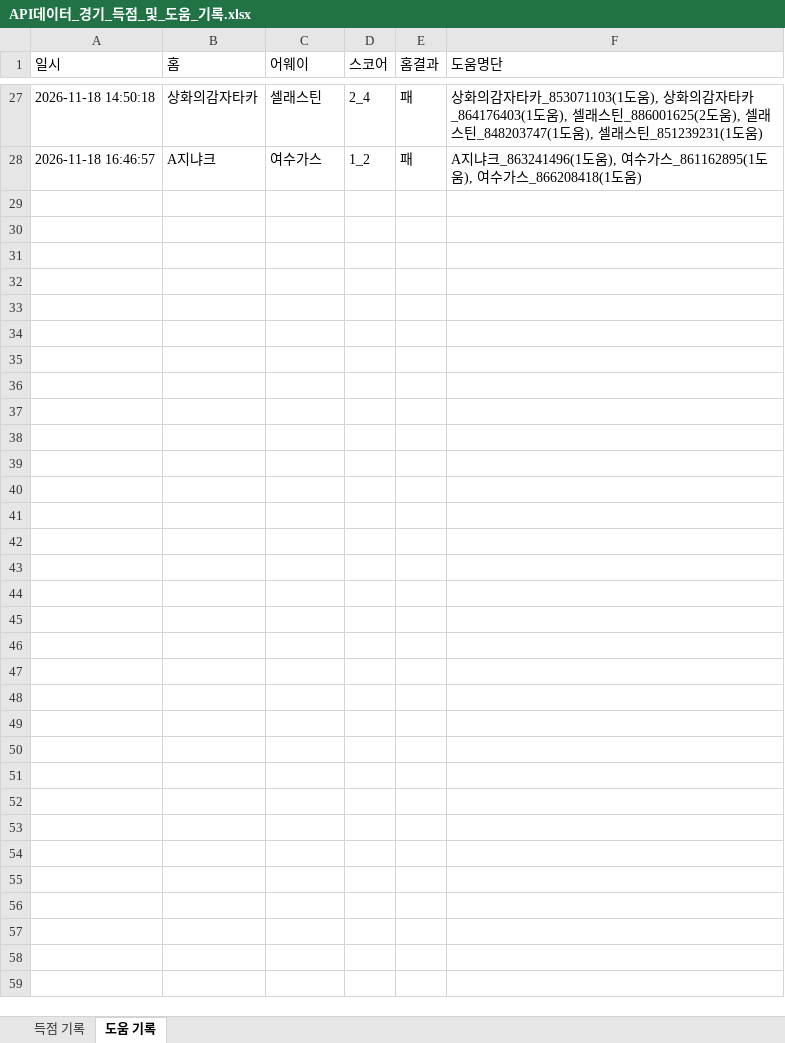
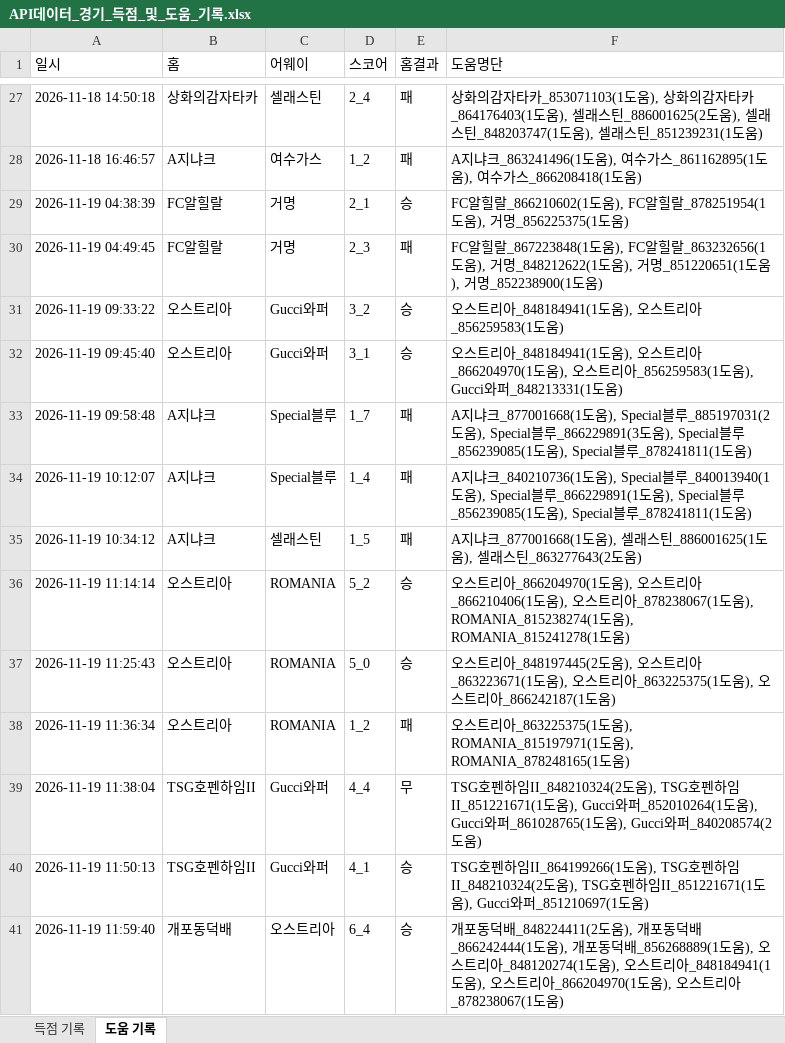
Before and after one commit to xldyxl/all-star-league, an Excel workbook: API데이터_경기_득점_및_도움_기록.xlsx, sheet 도움 기록, drawn as a sheet; only a part is shown, gaps mark what is left out; values as stored, in another font and other column widths than the file's, no borders; the diff names each change by its address in the sheet, - before the commit and + after, or states it on an @@ line.

```diff
--- a/API데이터_경기_득점_및_도움_기록.xlsx (sheet 도움 기록)
+++ b/API데이터_경기_득점_및_도움_기록.xlsx (sheet 도움 기록)
+row 29: 2026-11-19 04:38:39 | FC알힐랄 | 거명 | 2_1 | 승 | FC알힐랄_866210602(1도움), FC알힐랄_878251954(1도움), 거명_856225375(1도움)
+row 30: 2026-11-19 04:49:45 | FC알힐랄 | 거명 | 2_3 | 패 | FC알힐랄_867223848(1도움), FC알힐랄_863232656(1도움), 거명_848212622(1도움), 거명_851220651(1도움), 거명_852238900(1도움)
+row 31: 2026-11-19 09:33:22 | 오스트리아 | Gucci와퍼 | 3_2 | 승 | 오스트리아_848184941(1도움), 오스트리아_856259583(1도움)
+row 32: 2026-11-19 09:45:40 | 오스트리아 | Gucci와퍼 | 3_1 | 승 | 오스트리아_848184941(1도움), 오스트리아_866204970(1도움), 오스트리아_856259583(1도움), Gucci와퍼_848213331(1도움)
+row 33: 2026-11-19 09:58:48 | A지냐크 | Special블루 | 1_7 | 패 | A지냐크_877001668(1도움), Special블루_885197031(2도움), Special블루_866229891(3도움), Special블루_856239085(1도움), Special블루_878241811(1도움)
+row 34: 2026-11-19 10:12:07 | A지냐크 | Special블루 | 1_4 | 패 | A지냐크_840210736(1도움), Special블루_840013940(1도움), Special블루_866229891(1도움), Special블루_856239085(1도움), Special블루_878241811(1도움)
+row 35: 2026-11-19 10:34:12 | A지냐크 | 셀래스틴 | 1_5 | 패 | A지냐크_877001668(1도움), 셀래스틴_886001625(1도움), 셀래스틴_863277643(2도움)
+row 36: 2026-11-19 11:14:14 | 오스트리아 | ROMANIA | 5_2 | 승 | 오스트리아_866204970(1도움), 오스트리아_866210406(1도움), 오스트리아_878238067(1도움), ROMANIA_815238274(1도움), ROMANIA_815241278(1도움)
+row 37: 2026-11-19 11:25:43 | 오스트리아 | ROMANIA | 5_0 | 승 | 오스트리아_848197445(2도움), 오스트리아_863223671(1도움), 오스트리아_863225375(1도움), 오스트리아_866242187(1도움)
+row 38: 2026-11-19 11:36:34 | 오스트리아 | ROMANIA | 1_2 | 패 | 오스트리아_863225375(1도움), ROMANIA_815197971(1도움), ROMANIA_878248165(1도움)
+row 39: 2026-11-19 11:38:04 | TSG호펜하임II | Gucci와퍼 | 4_4 | 무 | TSG호펜하임II_848210324(2도움), TSG호펜하임II_851221671(1도움), Gucci와퍼_852010264(1도움), Gucci와퍼_861028765(1도움), Gucci와퍼_840208574(2도움)
+row 40: 2026-11-19 11:50:13 | TSG호펜하임II | Gucci와퍼 | 4_1 | 승 | TSG호펜하임II_864199266(1도움), TSG호펜하임II_848210324(2도움), TSG호펜하임II_851221671(1도움), Gucci와퍼_851210697(1도움)
+row 41: 2026-11-19 11:59:40 | 개포동덕배 | 오스트리아 | 6_4 | 승 | 개포동덕배_848224411(2도움), 개포동덕배_866242444(1도움), 개포동덕배_856268889(1도움), 오스트리아_848120274(1도움), 오스트리아_848184941(1도움), 오스트리아_866204970(1도움), 오스트리아_878238067(1도움)
```
Also changed, not shown: sheet 득점 기록, Ranking_Data.xlsx, 7 other files.
